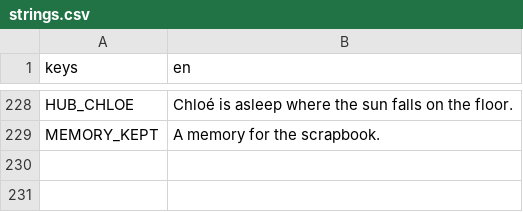
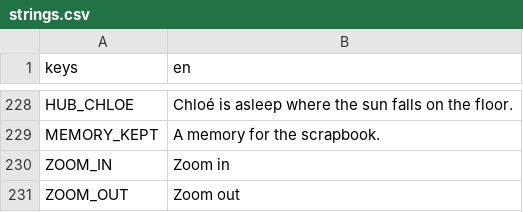
Before and after one commit to Mabsteer/sunrise-suite, a CSV file: i18n/strings.csv, drawn as a sheet; only a part is shown, gaps mark what is left out.

```diff
--- a/i18n/strings.csv
+++ b/i18n/strings.csv
@@ -229 +229,3 @@ HUB_CHLOE,Chloé is asleep where the sun falls on the floor.
 MEMORY_KEPT,A memory for the scrapbook.
+ZOOM_IN,Zoom in
+ZOOM_OUT,Zoom out
```
Also changed, not shown: 14 other files.
